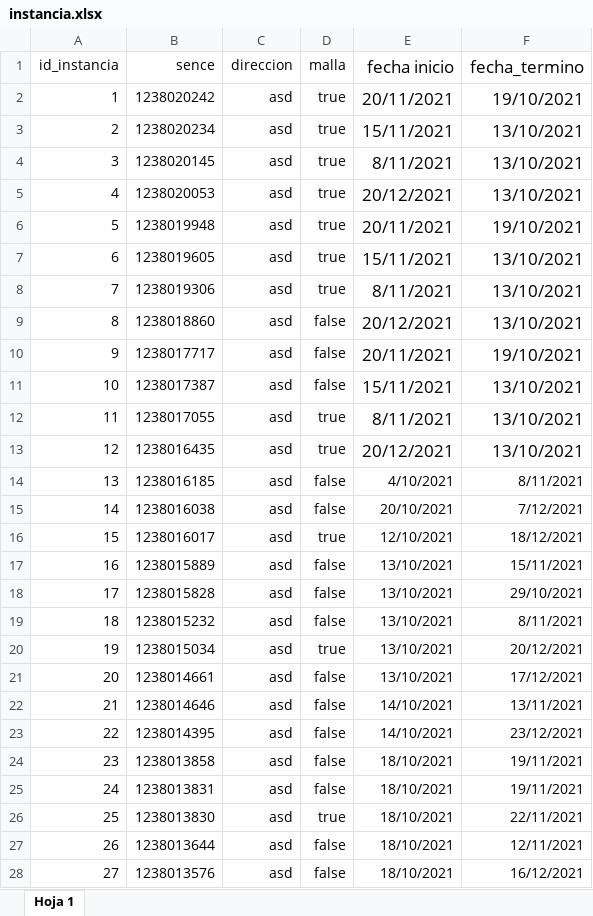
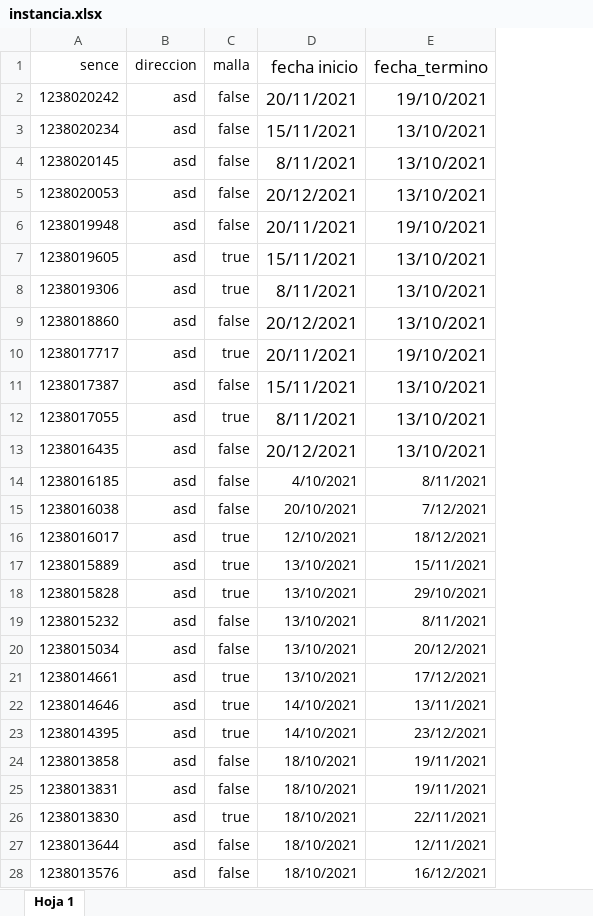
Before and after one commit to TINGESO-CAI/Proyecto-CAI, an Excel workbook: backend/db/data/instancia.xlsx, sheet Hoja 1, drawn as a sheet; only a part is shown; values as stored, in another font and other column widths than the file's, no borders; charts and pictures not drawn; removed rows and columns are numbered as before the commit, all else as after; the diff covers the shown part only; the diff names each change by its address in the sheet, - before the commit and + after, or states it on an @@ line.

```diff
--- a/backend/db/data/instancia.xlsx (sheet Hoja 1)
+++ b/backend/db/data/instancia.xlsx (sheet Hoja 1)
-column A (id_instancia), rows 2-28: 1 | 2 | 3 | 4 | 5 | 6 | 7 | 8 | 9 | 10 | 11 | 12 | 13 | 14 | 15 | 16 | 17 | 18 | 19 | 20 | 21 | 22 | 23 | 24 | 25 | 26 | 27
-C2:C6 (malla): true
+C2:C6 (malla): false
-C10 (malla): false
+C10 (malla): true
-C13 (malla): true
+C13 (malla): false
-C17:C18 (malla): false
+C17:C18 (malla): true
-C20 (malla): true
+C20 (malla): false
-C21:C23 (malla): false
+C21:C23 (malla): true
```
Also changed, not shown: 10 edited cells elsewhere in this sheet, backend/db/data/participante.xlsx, 6 other files.
